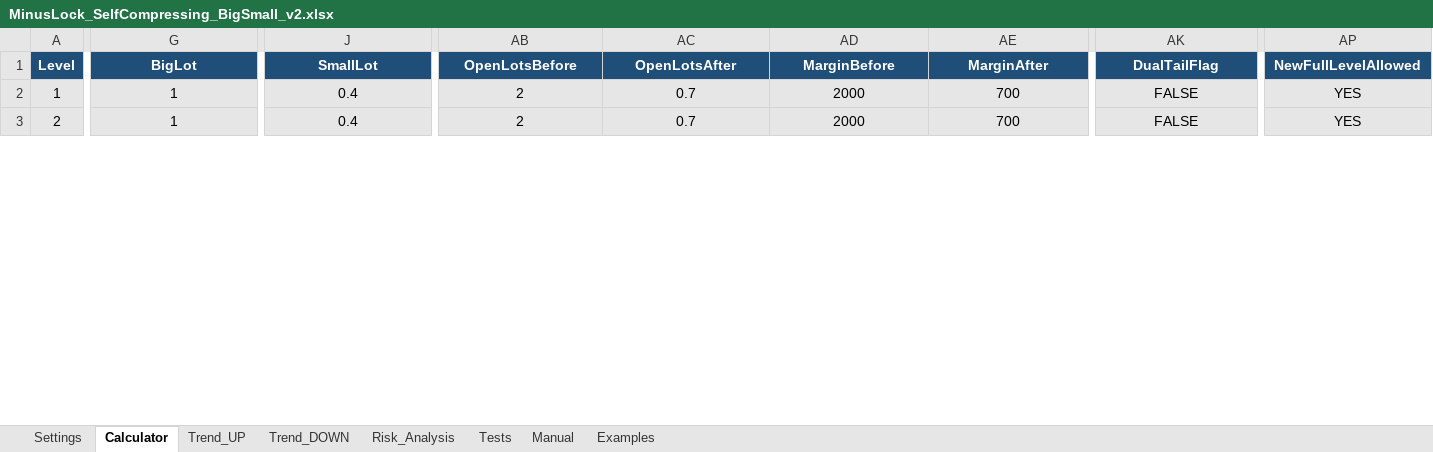
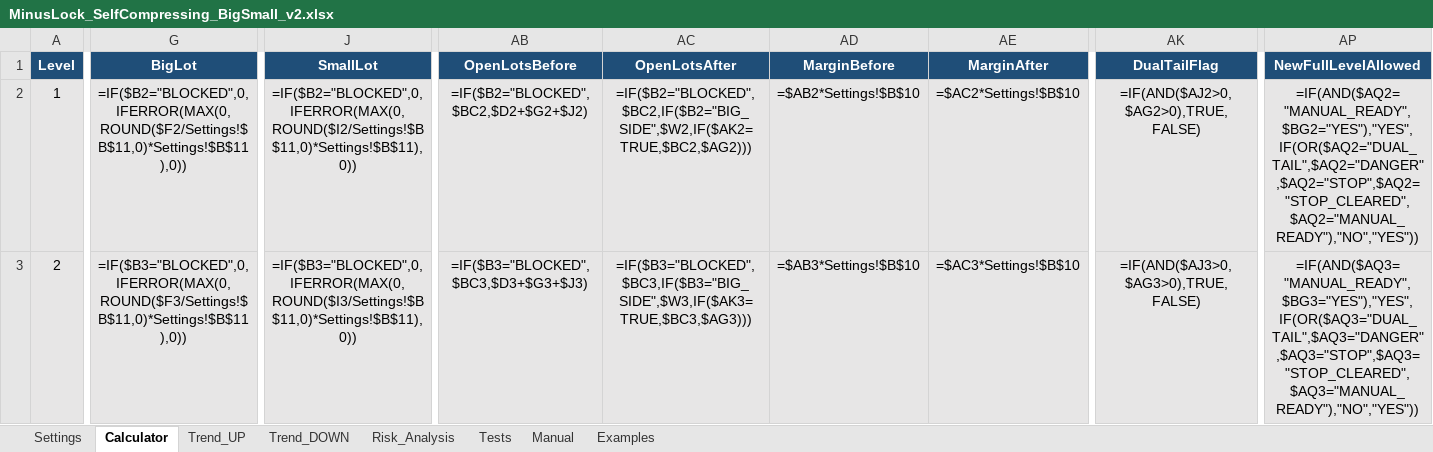
Before and after one commit to ic8812825-maker/chatgpt.com-codex, an Excel workbook: work/MinusLock_SelfCompressing_BigSmall_v2/MinusLock_SelfCompressing_BigSmall_v2.xlsx, sheet Calculator, drawn as a sheet; only a part is shown, gaps mark what is left out; values as stored, in another font and other column widths than the file's, no borders; formulas without a stored value are shown as written; conditional formats not drawn; the diff covers the shown part only; the diff names each change by its address in the sheet, - before the commit and + after, or states it on an @@ line.

```diff
--- a/work/MinusLock_SelfCompressing_BigSmall_v2/MinusLock_SelfCompressing_BigSmall_v2.xlsx (sheet Calculator)
+++ b/work/MinusLock_SelfCompressing_BigSmall_v2/MinusLock_SelfCompressing_BigSmall_v2.xlsx (sheet Calculator)
-G2 (BigLot): 1
+G2 (BigLot): =IF($B2="BLOCKED",0,IFERROR(MAX(0,ROUND($F2/Settings!$B$11,0)*Settings!$B$11),0))
-J2 (SmallLot): 0.4
+J2 (SmallLot): =IF($B2="BLOCKED",0,IFERROR(MAX(0,ROUND($I2/Settings!$B$11,0)*Settings!$B$11),0))
-AB2 (OpenLotsBefore): 2
+AB2 (OpenLotsBefore): =IF($B2="BLOCKED",$BC2,$D2+$G2+$J2)
-AC2 (OpenLotsAfter): 0.7
+AC2 (OpenLotsAfter): =IF($B2="BLOCKED",$BC2,IF($B2="BIG_SIDE",$W2,IF($AK2=TRUE,$BC2,$AG2)))
-AD2 (MarginBefore): 2000
+AD2 (MarginBefore): =$AB2*Settings!$B$10
-AE2 (MarginAfter): 700
+AE2 (MarginAfter): =$AC2*Settings!$B$10
-AK2 (DualTailFlag): FALSE
+AK2 (DualTailFlag): =IF(AND($AJ2>0,$AG2>0),TRUE,FALSE)
-AP2 (NewFullLevelAllowed): YES
+AP2 (NewFullLevelAllowed): =IF(AND($AQ2="MANUAL_READY",$BG2="YES"),"YES",IF(OR($AQ2="DUAL_TAIL",$AQ2="DANGER",$AQ2="STOP",$AQ2="STOP_CLEARED",$AQ2="MANUAL_READY"),"NO","YES"))
-G3 (BigLot): 1
+G3 (BigLot): =IF($B3="BLOCKED",0,IFERROR(MAX(0,ROUND($F3/Settings!$B$11,0)*Settings!$B$11),0))
-J3 (SmallLot): 0.4
+J3 (SmallLot): =IF($B3="BLOCKED",0,IFERROR(MAX(0,ROUND($I3/Settings!$B$11,0)*Settings!$B$11),0))
-AB3 (OpenLotsBefore): 2
+AB3 (OpenLotsBefore): =IF($B3="BLOCKED",$BC3,$D3+$G3+$J3)
-AC3 (OpenLotsAfter): 0.7
+AC3 (OpenLotsAfter): =IF($B3="BLOCKED",$BC3,IF($B3="BIG_SIDE",$W3,IF($AK3=TRUE,$BC3,$AG3)))
-AD3 (MarginBefore): 2000
+AD3 (MarginBefore): =$AB3*Settings!$B$10
-AE3 (MarginAfter): 700
+AE3 (MarginAfter): =$AC3*Settings!$B$10
-AK3 (DualTailFlag): FALSE
+AK3 (DualTailFlag): =IF(AND($AJ3>0,$AG3>0),TRUE,FALSE)
-AP3 (NewFullLevelAllowed): YES
+AP3 (NewFullLevelAllowed): =IF(AND($AQ3="MANUAL_READY",$BG3="YES"),"YES",IF(OR($AQ3="DUAL_TAIL",$AQ3="DANGER",$AQ3="STOP",$AQ3="STOP_CLEARED",$AQ3="MANUAL_READY"),"NO","YES"))
```
Also changed, not shown: 195 edited cells elsewhere in this sheet, sheet Tests, sheet Risk_Analysis, sheet Trend_UP, sheet Examples, sheet Trend_DOWN, formulas that keep their value, 4 other files.
